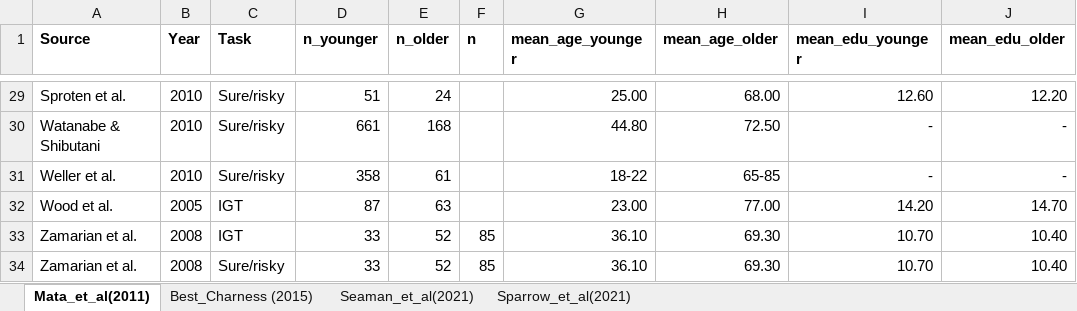
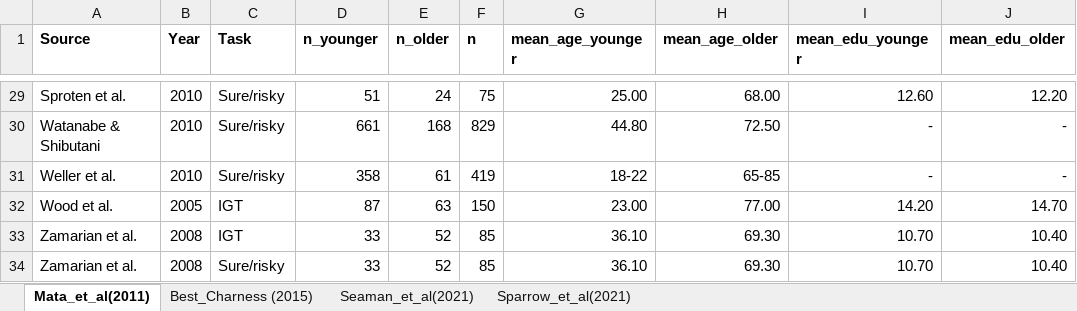
Before and after one commit to cdsbasel/cumulative, an Excel workbook: data/cumulative_ma_data.xlsx, sheet Mata_et_al(2011), drawn as a sheet; only a part is shown, gaps mark what is left out; values as stored, in another font and other column widths than the file's, no borders; the diff covers the shown part only; the diff names each change by its address in the sheet, - before the commit and + after, or states it on an @@ line.

```diff
--- a/data/cumulative_ma_data.xlsx (sheet Mata_et_al(2011))
+++ b/data/cumulative_ma_data.xlsx (sheet Mata_et_al(2011))
-F29 (n): (empty)
+F29 (n): 75
-F30 (n): (empty)
+F30 (n): 829
-F31 (n): (empty)
+F31 (n): 419
-F32 (n): (empty)
+F32 (n): 150
```
Also changed, not shown: 22 edited cells elsewhere in this sheet, 4 other files.
